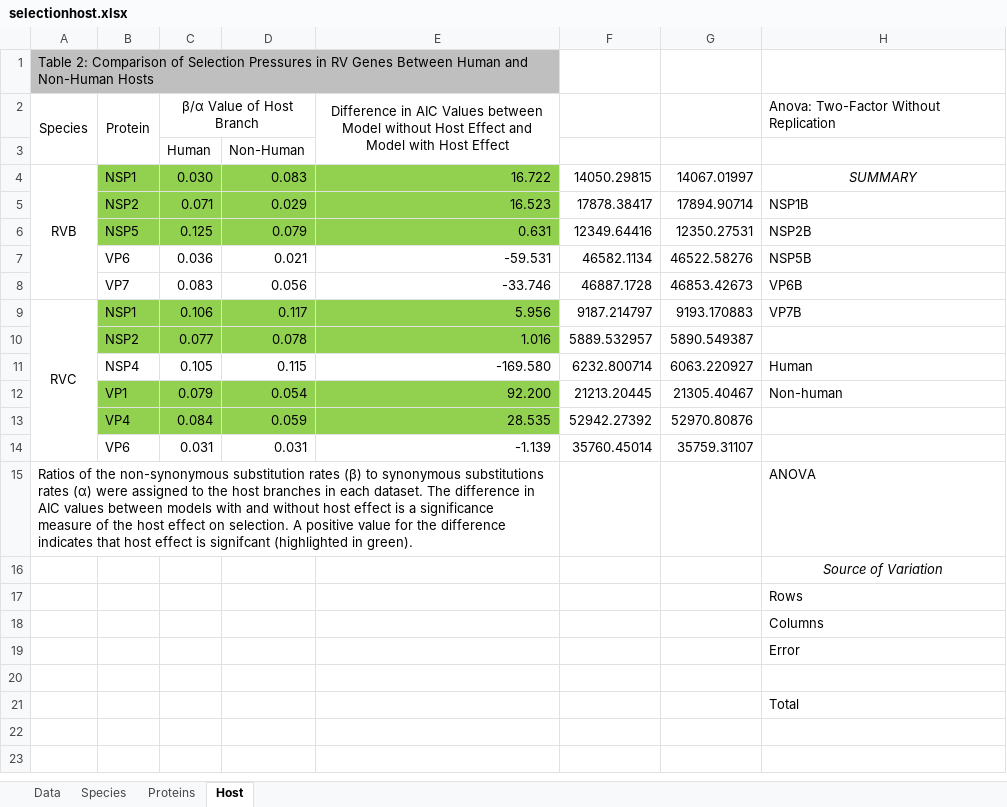
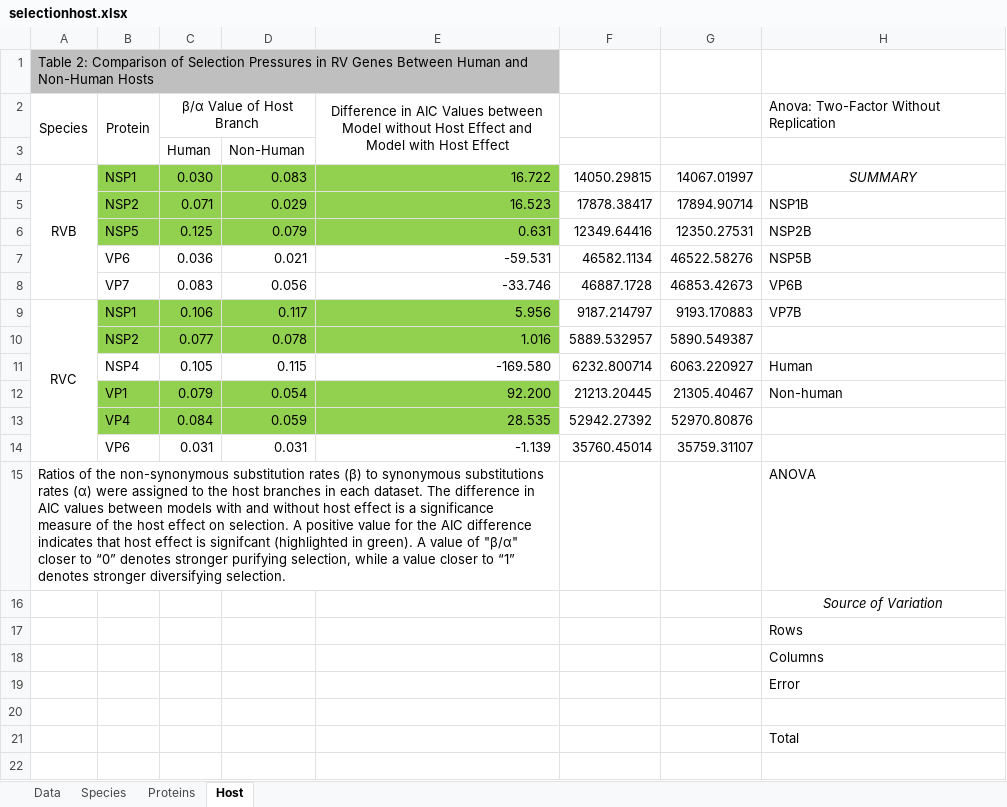
Before and after one commit to xiongqc/rotavirus, an Excel workbook: 20 Results/selectionhost.xlsx, sheet Host, drawn as a sheet; only a part is shown; values as stored, in another font and other column widths than the file's, no borders; charts and pictures not drawn; the diff names each change by its address in the sheet, - before the commit and + after, or states it on an @@ line.

```diff
--- a/20 Results/selectionhost.xlsx (sheet Host)
+++ b/20 Results/selectionhost.xlsx (sheet Host)
-A15: …for the difference indicates that host effect is signifcant (highlighted in green).
+A15: …for the AIC difference indicates that host effect is signifcant (highlighted in green). A value of "β/α" closer to “0” denotes stronger purifying selection, while a value closer to “1” denotes stronger diversifying selection.
```
Also changed, not shown: charts or pictures, 20 Results/codonsunderselection.xlsx, 20 Results/selection.xlsx, 1 other file.
